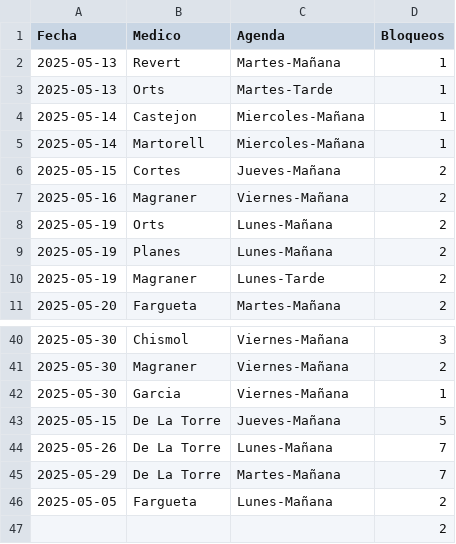
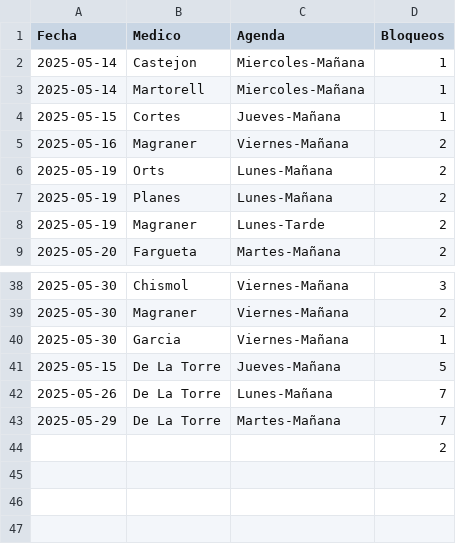
Before and after one commit to cristinogomez/uga_anexo, a CSV file: COT.csv, drawn as a sheet; only a part is shown, gaps mark what is left out.

Commit message:
Add files via upload

```diff
--- a/COT.csv
+++ b/COT.csv
@@ -1,7 +1,5 @@
 Fecha,Medico,Agenda,Bloqueos
-2025-05-13,Revert,Martes-Mañana,1
-2025-05-13,Orts,Martes-Tarde,1
 2025-05-14,Castejon,Miercoles-Mañana,1
 2025-05-14,Martorell,Miercoles-Mañana,1
-2025-05-15,Cortes,Jueves-Mañana,2
+2025-05-15,Cortes,Jueves-Mañana,1
 2025-05-16,Magraner,Viernes-Mañana,2
@@ -45,3 +43,2 @@
 2025-05-29,De La Torre,Martes-Mañana,7
-2025-05-05,Fargueta,Lunes-Mañana,2
 ,,,2
```
